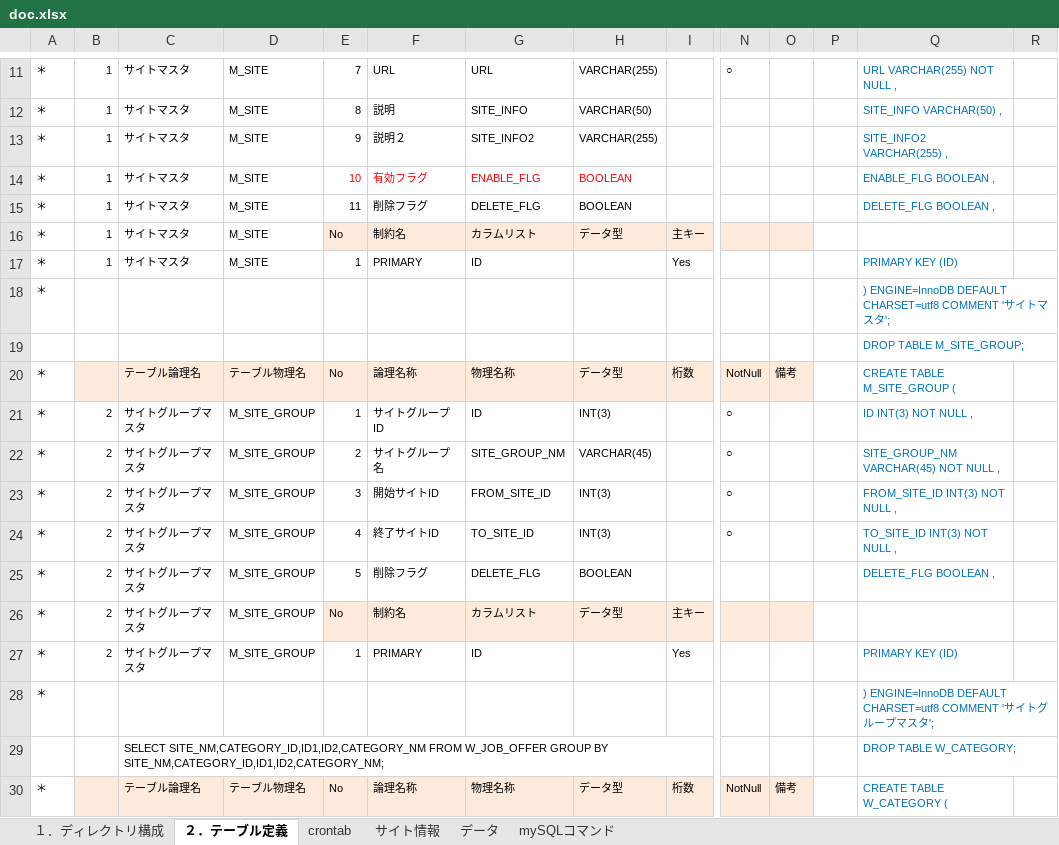
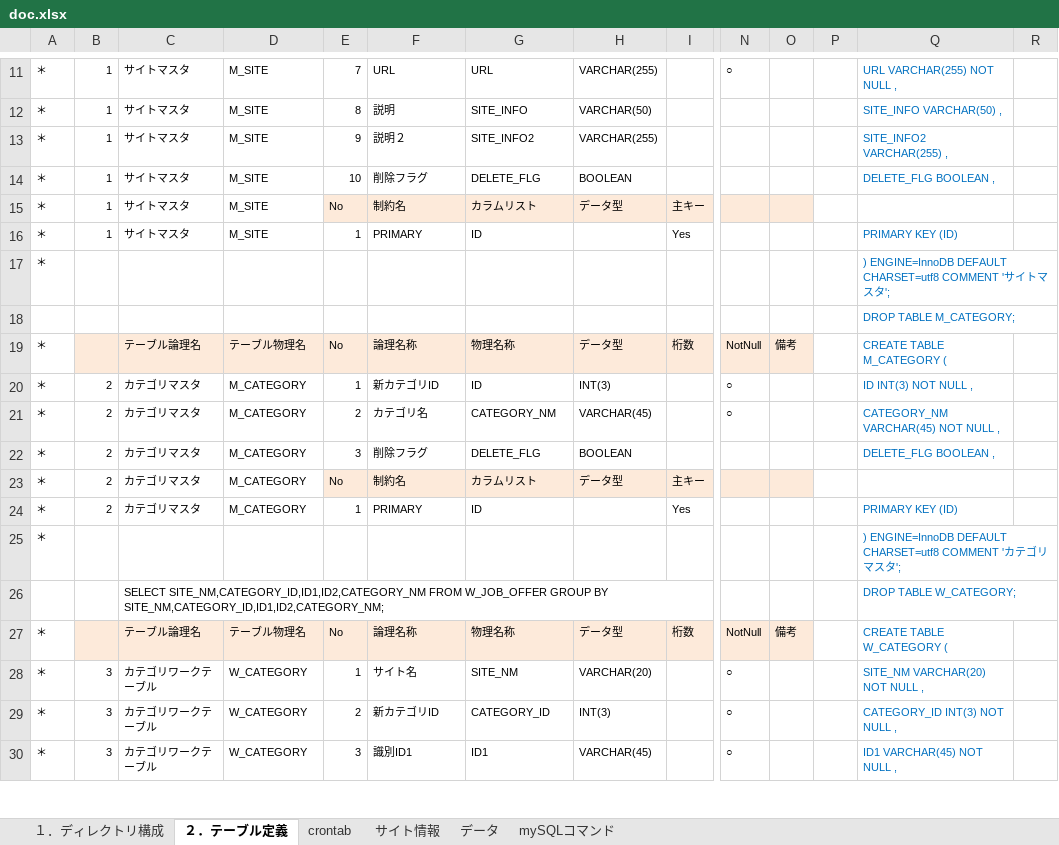
Before and after one commit to ajiwai/RICS, an Excel workbook: doc/doc.xlsx, sheet ２．テーブル定義, drawn as a sheet; only a part is shown, gaps mark what is left out; the shorter side is filled out with more unchanged rows; values as stored, in another font and other column widths than the file's, no borders; conditional formats not drawn; removed rows and columns are numbered as before the commit, all else as after; rows hold the shown columns only; the diff covers the shown part only; the diff names each change by its address in the sheet, - before the commit and + after, or states it on an @@ line.

```diff
--- a/doc/doc.xlsx (sheet ２．テーブル定義)
+++ b/doc/doc.xlsx (sheet ２．テーブル定義)
-row 14: ＊ | 1 | サイトマスタ | M_SITE | 10 | 有効フラグ | ENABLE_FLG | BOOLEAN |  |  |  |  | ENABLE_FLG BOOLEAN ,
-E14: 11
+E14: 10
-Q18: DROP TABLE M_SITE_GROUP;
+Q18: DROP TABLE M_CATEGORY;
-Q19: CREATE TABLE M_SITE_GROUP (
+Q19: CREATE TABLE M_CATEGORY (
-C20:C21: サイトグループマスタ
+C20:C21: カテゴリマスタ
-D20:D21: M_SITE_GROUP
+D20:D21: M_CATEGORY
-F20: サイトグループID
+F20: 新カテゴリID
-F21: サイトグループ名
+F21: カテゴリ名
-G21: SITE_GROUP_NM
+G21: CATEGORY_NM
-Q21: SITE_GROUP_NM VARCHAR(45) NOT NULL ,
+Q21: CATEGORY_NM VARCHAR(45) NOT NULL ,
-row 23: ＊ | 2 | サイトグループマスタ | M_SITE_GROUP | 3 | 開始サイトID | FROM_SITE_ID | INT(3) |  | ○ |  |  | FROM_SITE_ID INT(3) NOT NULL ,
-row 24: ＊ | 2 | サイトグループマスタ | M_SITE_GROUP | 4 | 終了サイトID | TO_SITE_ID | INT(3) |  | ○ |  |  | TO_SITE_ID INT(3) NOT NULL ,
-C22:C24: サイトグループマスタ
+C22:C24: カテゴリマスタ
-D22:D24: M_SITE_GROUP
+D22:D24: M_CATEGORY
-E22: 5
+E22: 3
-Q25: …COMMENT 'サイトグループマス…
+Q25: …COMMENT 'カテゴリマス…
```
Also changed, not shown: 32 added rows elsewhere in this sheet, sheet データ, formulas that keep their value, 7 other files.
